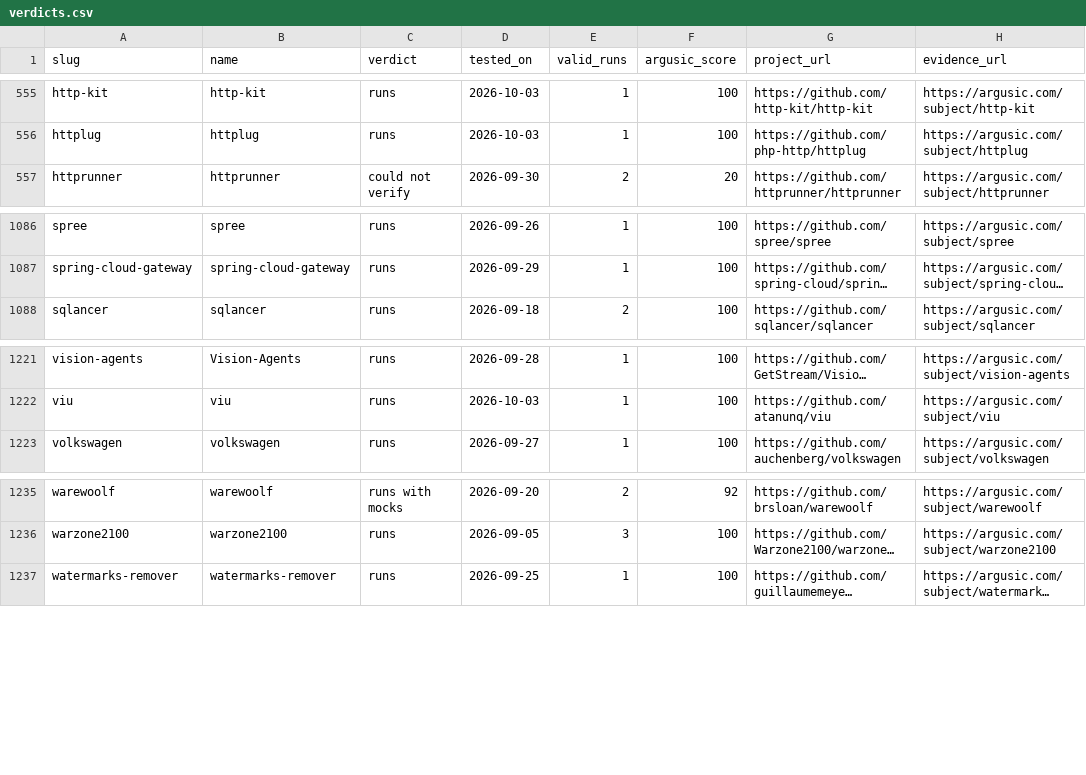
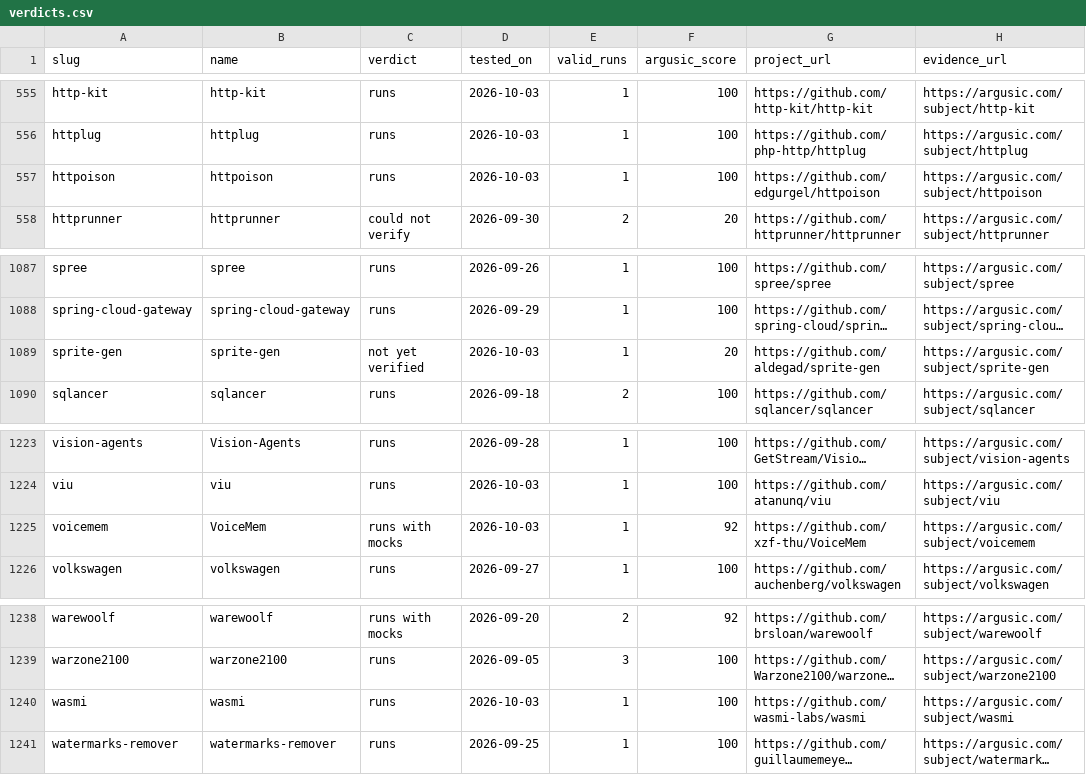
Before and after one commit to Argusic/does-it-run, a CSV file: data/verdicts.csv, drawn as a sheet; only a part is shown, gaps mark what is left out; long unchanged cells end in …; the diff names each change by its address in the sheet, - before the commit and + after, or states it on an @@ line.

Commit message:
Update results: 1309 subjects (2026-10-03)

```diff
--- a/data/verdicts.csv
+++ b/data/verdicts.csv
+row 557: httpoison | httpoison | runs | 2026-10-03 | 1 | 100 | https://github.com/edgurgel/httpoison | https://argusic.com/subject/httpoison
+row 1089: sprite-gen | sprite-gen | not yet verified | 2026-10-03 | 1 | 20 | https://github.com/aldegad/sprite-gen | https://argusic.com/subject/sprite-gen
+row 1225: voicemem | VoiceMem | runs with mocks | 2026-10-03 | 1 | 92 | https://github.com/xzf-thu/VoiceMem | https://argusic.com/subject/voicemem
+row 1240: wasmi | wasmi | runs | 2026-10-03 | 1 | 100 | https://github.com/wasmi-labs/wasmi | https://argusic.com/subject/wasmi
```
Also changed, not shown: 7 other files.
